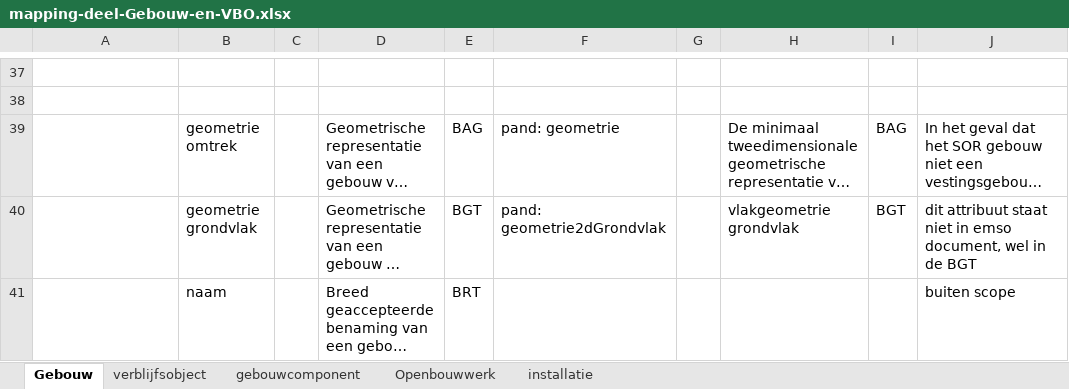
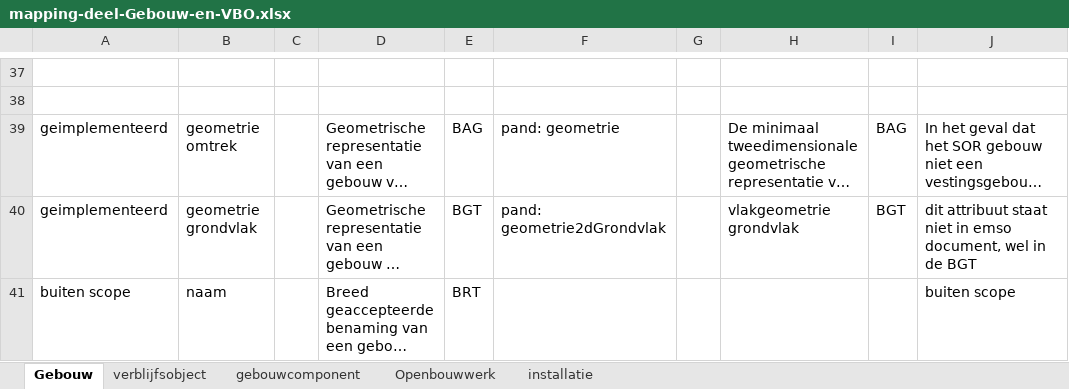
Before and after one commit to Geonovum/disgeo-demo-3a, an Excel workbook: transponering/mapping-deel-Gebouw-en-VBO.xlsx, sheet Gebouw, drawn as a sheet; only a part is shown, gaps mark what is left out; long unchanged cells end in …; values as stored, in another font and other column widths than the file's, no borders; the diff covers the shown part only; the diff names each change by its address in the sheet, - before the commit and + after, or states it on an @@ line.

Commit message:
implementatiestatus toegevoegd aan mapping

```diff
--- a/transponering/mapping-deel-Gebouw-en-VBO.xlsx (sheet Gebouw)
+++ b/transponering/mapping-deel-Gebouw-en-VBO.xlsx (sheet Gebouw)
-A39:A40: (empty)
+A39:A40: geimplementeerd
-A41: (empty)
+A41: buiten scope
```
Also changed, not shown: 6 edited cells elsewhere in this sheet, sheet Openbouwwerk.
